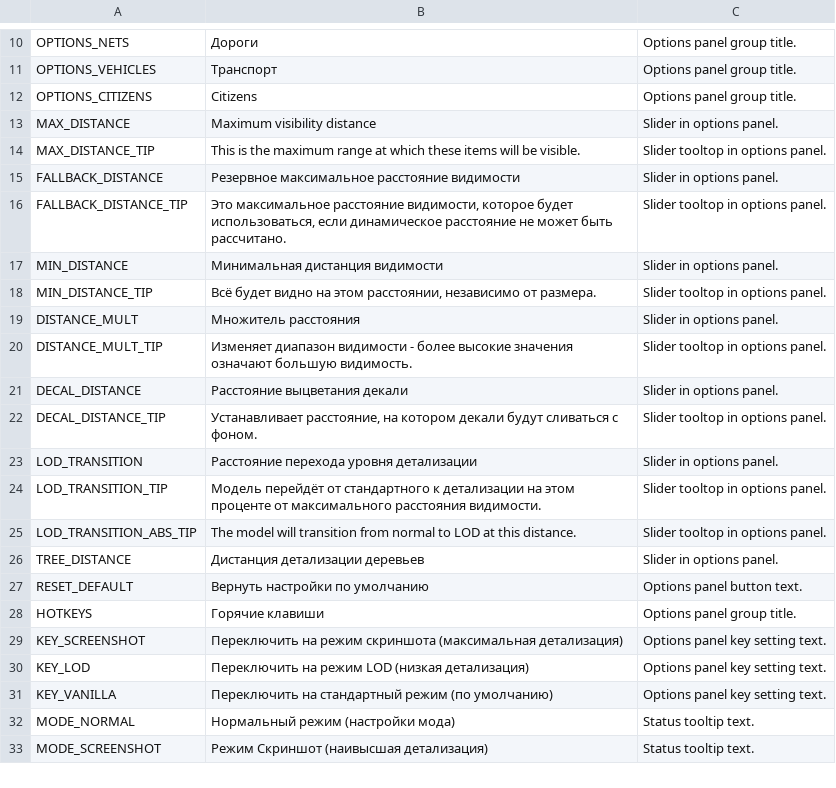
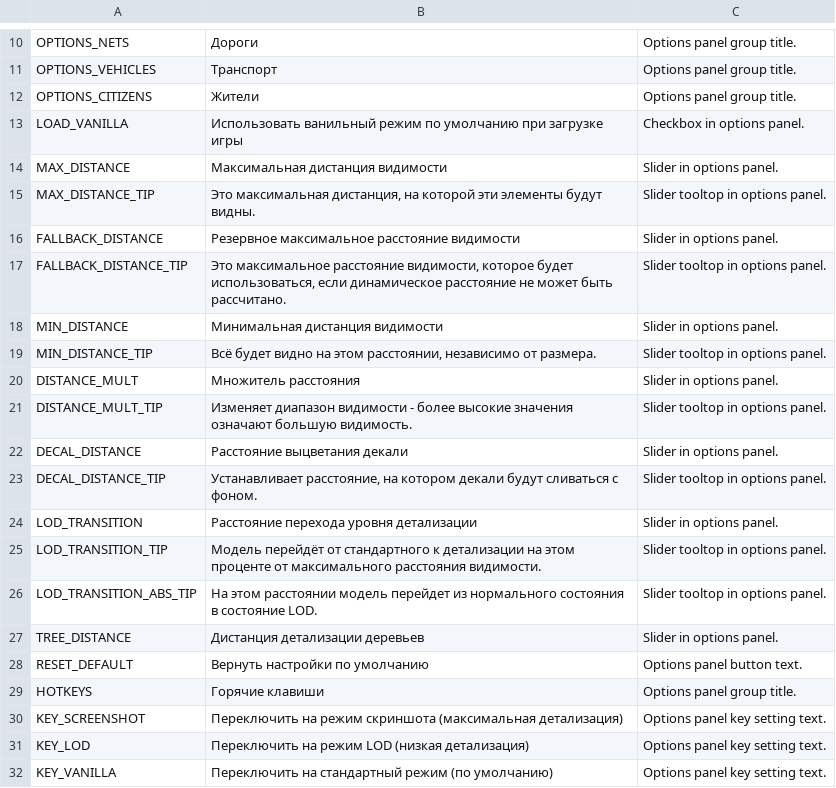
Before and after one commit to algernon-A/VisibilityControl, a CSV file: Translations/ru-RU.csv, drawn as a sheet; only a part is shown, gaps mark what is left out; the shorter side is filled out with more unchanged rows.

Commit message:
Update translations.

```diff
--- a/Translations/ru-RU.csv
+++ b/Translations/ru-RU.csv
@@ -11,5 +11,6 @@
 "OPTIONS_VEHICLES","Транспорт","Options panel group title."
-"OPTIONS_CITIZENS","Citizens","Options panel group title."
-"MAX_DISTANCE","Maximum visibility distance","Slider in options panel."
-"MAX_DISTANCE_TIP","This is the maximum range at which these items will be visible.","Slider tooltop in options panel."
+"OPTIONS_CITIZENS","Жители","Options panel group title."
+"LOAD_VANILLA","Использовать ванильный режим по умолчанию при загрузке игры","Checkbox in options panel."
+"MAX_DISTANCE","Максимальная дистанция видимости","Slider in options panel."
+"MAX_DISTANCE_TIP","Это максимальная дистанция, на которой эти элементы будут видны.","Slider tooltop in options panel."
 "FALLBACK_DISTANCE","Резервное максимальное расстояние видимости","Slider in options panel."
@@ -24,3 +25,3 @@
 "LOD_TRANSITION_TIP","Модель перейдёт от стандартного к детализации на этом проценте от максимального расстояния видимости.","Slider tooltop in options panel."
-"LOD_TRANSITION_ABS_TIP","The model will transition from normal to LOD at this distance.","Slider tooltop in options panel."
+"LOD_TRANSITION_ABS_TIP","На этом расстоянии модель перейдет из нормального состояния в состояние LOD.","Slider tooltop in options panel."
 "TREE_DISTANCE","Дистанция детализации деревьев","Slider in options panel."
```
Also changed, not shown: Translations/uk-UA.csv, Translations/zh-CN.csv, 5 other files.
